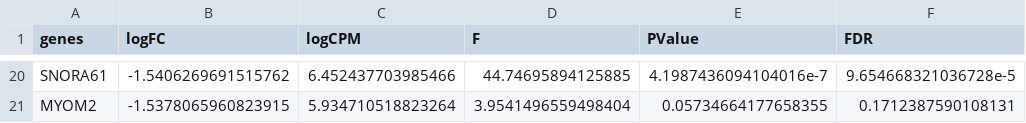
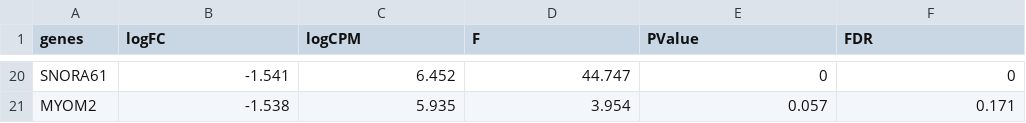
Before and after one commit to AliSajid/app_bio_assignment_2, a CSV file: results/GSE192829-DGE.csv, drawn as a sheet; only a part is shown, gaps mark what is left out; the diff covers the shown part only; the diff names each change by its address in the sheet, - before the commit and + after, or states it on an @@ line.

```diff
--- a/results/GSE192829-DGE.csv
+++ b/results/GSE192829-DGE.csv
-B20 (logFC): -1.5406269691515762
+B20 (logFC): -1.541
-C20 (logCPM): 6.452437703985466
+C20 (logCPM): 6.452
-D20 (F): 44.74695894125885
+D20 (F): 44.747
-E20 (PValue): 4.1987436094104016e-7
+E20 (PValue): 0
-F20 (FDR): 9.654668321036728e-5
+F20 (FDR): 0
-B21 (logFC): -1.5378065960823915
+B21 (logFC): -1.538
-C21 (logCPM): 5.934710518823264
+C21 (logCPM): 5.935
-D21 (F): 3.9541496559498404
+D21 (F): 3.954
-E21 (PValue): 0.05734664177658355
+E21 (PValue): 0.057
-F21 (FDR): 0.1712387590108131
+F21 (FDR): 0.171
```
Also changed, not shown: 90 edited cells elsewhere in this file, 1 other file.
